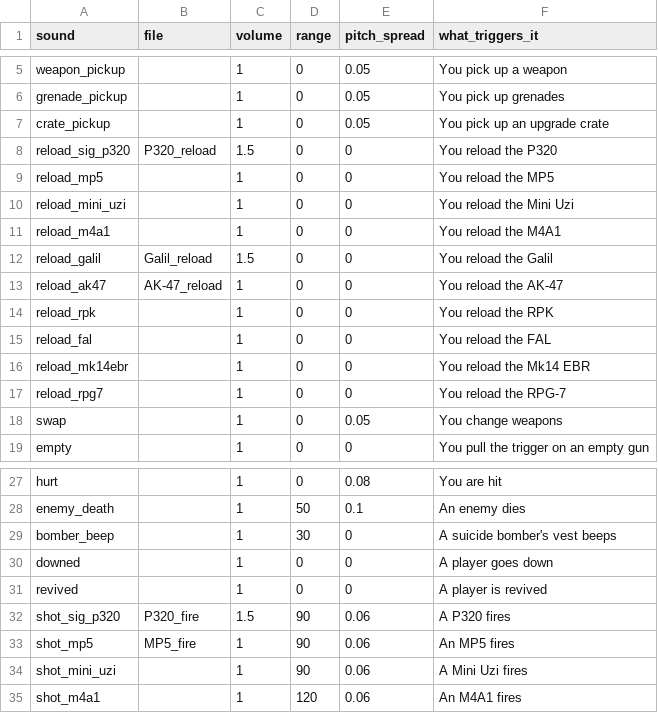
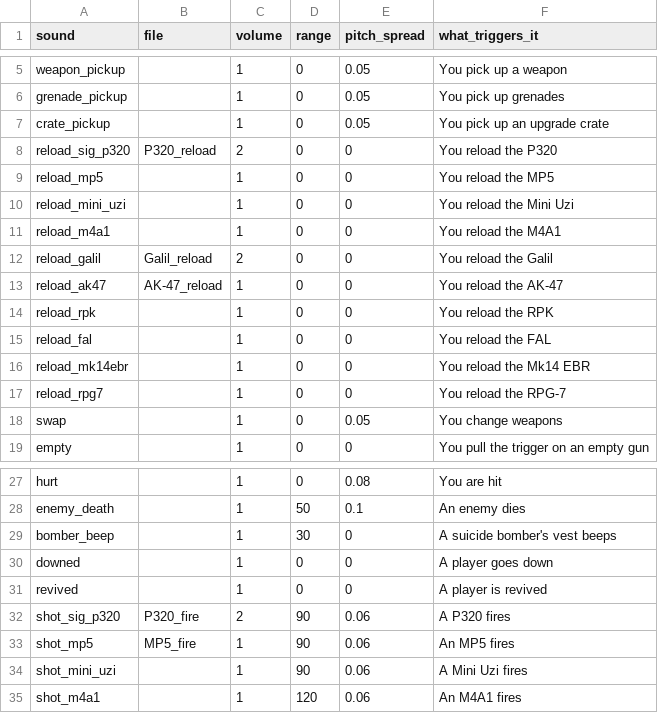
Before and after one commit to MP10894/Warehouse-7, a CSV file: data/sounds.csv, drawn as a sheet; only a part is shown, gaps mark what is left out.

Commit message:
SFX
Adjusted music volume and SFX volume

```diff
--- a/data/sounds.csv
+++ b/data/sounds.csv
@@ -7,3 +7,3 @@ grenade_pickup,,1,0,0.05,You pick up grenades
 crate_pickup,,1,0,0.05,You pick up an upgrade crate
-reload_sig_p320,P320_reload,1.5,0,0,You reload the P320
+reload_sig_p320,P320_reload,2,0,0,You reload the P320
 reload_mp5,,1,0,0,You reload the MP5
@@ -11,3 +11,3 @@ reload_mini_uzi,,1,0,0,You reload the Mini Uzi
 reload_m4a1,,1,0,0,You reload the M4A1
-reload_galil,Galil_reload,1.5,0,0,You reload the Galil
+reload_galil,Galil_reload,2,0,0,You reload the Galil
 reload_ak47,AK-47_reload,1,0,0,You reload the AK-47
@@ -31,3 +31,3 @@ downed,,1,0,0,A player goes down
 revived,,1,0,0,A player is revived
-shot_sig_p320,P320_fire,1.5,90,0.06,A P320 fires
+shot_sig_p320,P320_fire,2,90,0.06,A P320 fires
 shot_mp5,MP5_fire,1,90,0.06,An MP5 fires
```
Also changed, not shown: 1 other file.
